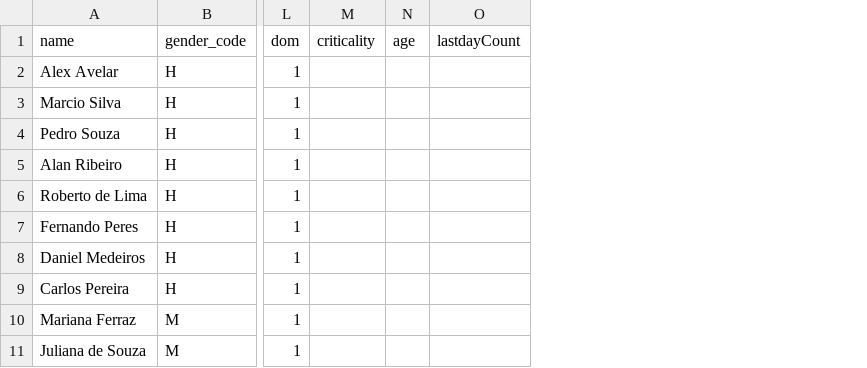
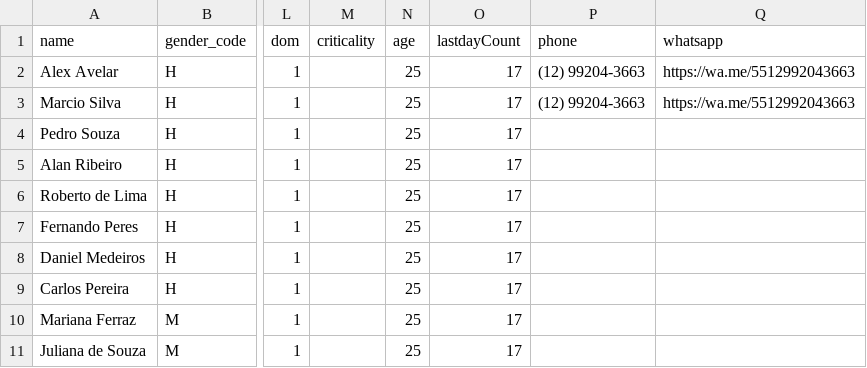
Before and after one commit to Aleksluciano/tpecapp, a CSV file: db/data/tpens-UsersTable.csv, drawn as a sheet; only a part is shown, gaps mark what is left out; the diff names each change by its address in the sheet, - before the commit and + after, or states it on an @@ line.

Commit message:
tradução,db persistente,layout users

```diff
--- a/db/data/tpens-UsersTable.csv
+++ b/db/data/tpens-UsersTable.csv
+column P (phone), rows 2-3: (12) 99204-3663 | (12) 99204-3663
+column Q (whatsapp), rows 2-3: https://wa.me/5512992043663 | https://wa.me/5512992043663
-N2:N11 (age): (empty)
+N2:N11 (age): 25
-O2:O11 (lastdayCount): (empty)
+O2:O11 (lastdayCount): 17
```
Also changed, not shown: 16 other files.
